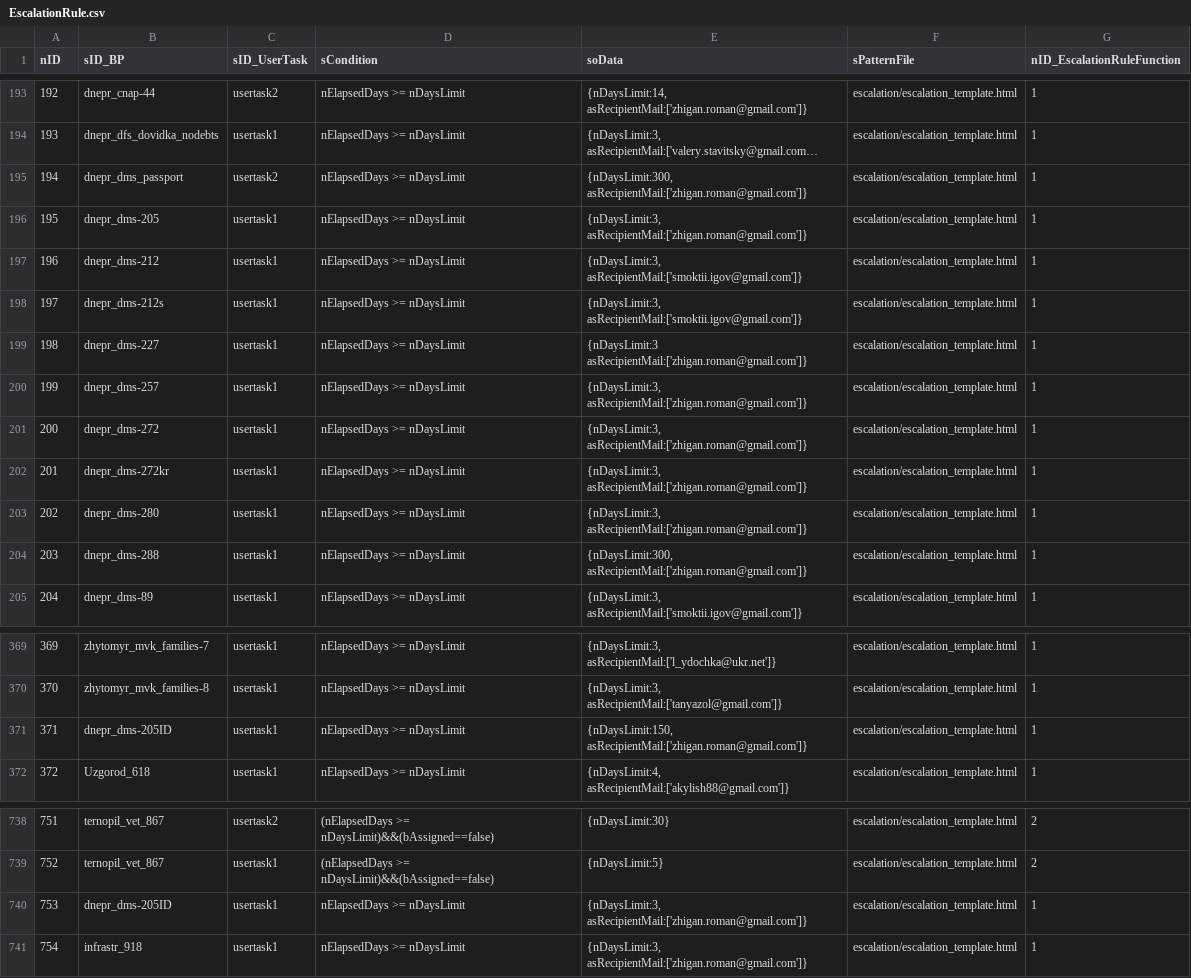
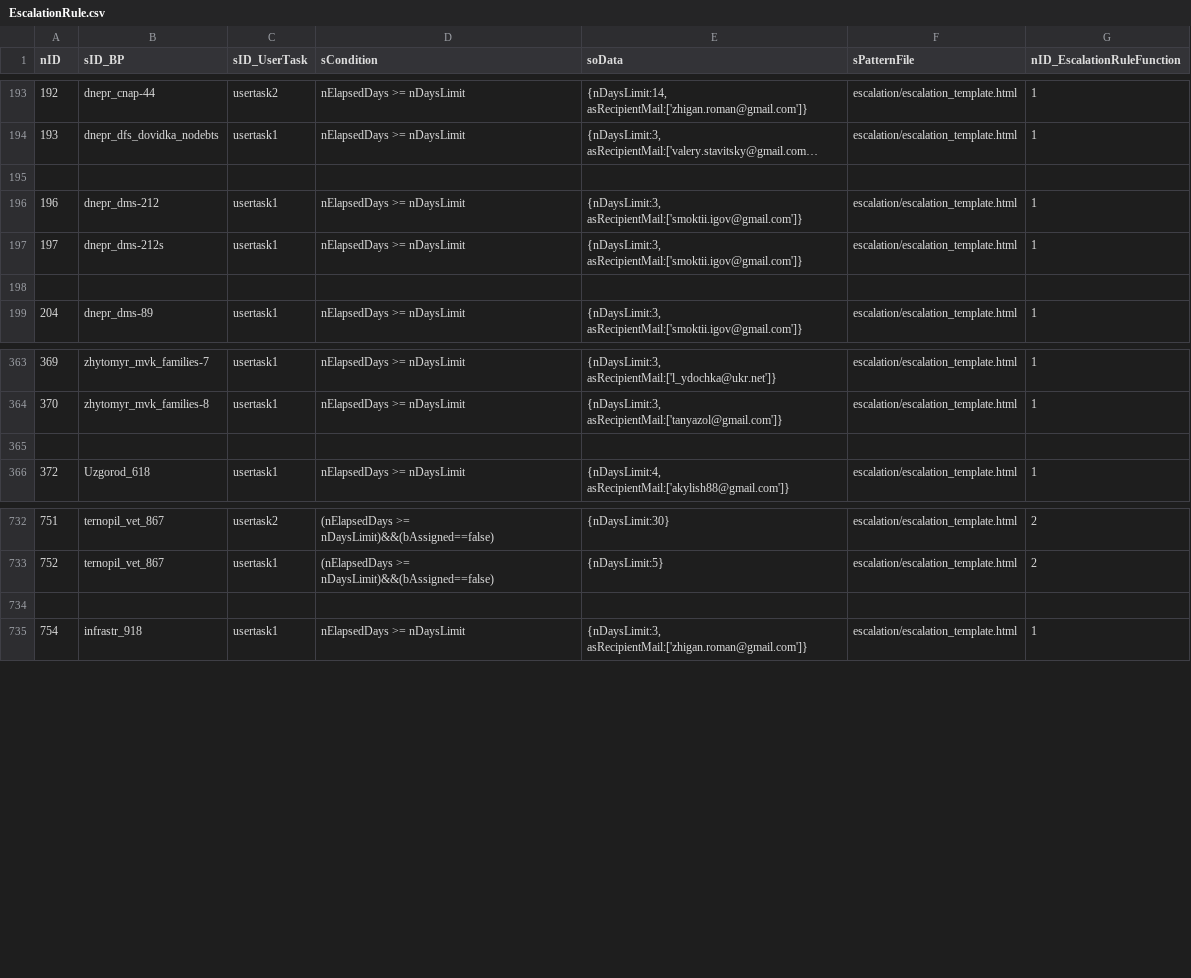
Before and after one commit to iGov-UA/i, a CSV file: wf-base/src/main/resources/data/prod/EscalationRule.csv, drawn as a sheet; only a part is shown, gaps mark what is left out; long unchanged cells end in …; removed rows and columns are numbered as before the commit, all else as after; the diff names each change by its address in the sheet, - before the commit and + after, or states it on an @@ line.

Commit message:
fix. close dms escalation

```diff
--- a/wf-base/src/main/resources/data/prod/EscalationRule.csv
+++ b/wf-base/src/main/resources/data/prod/EscalationRule.csv
-row 195: 194 | dnepr_dms_passport | usertask2 | nElapsedDays >= nDaysLimit | {nDaysLimit:300, asRecipientMail:['zhigan.roman@gmail.com']} | escalation/escalation_template.html | 1
+row 195: (empty)
-row 196: 195 | dnepr_dms-205 | usertask1 | nElapsedDays >= nDaysLimit | {nDaysLimit:3, asRecipientMail:['zhigan.roman@gmail.com']} | escalation/escalation_template.html | 1
-row 198: 198 | dnepr_dms-227 | usertask1 | nElapsedDays >= nDaysLimit | {nDaysLimit:3 asRecipientMail:['zhigan.roman@gmail.com']} | escalation/escalation_template.html | 1
+row 198: (empty)
-row 200: 199 | dnepr_dms-257 | usertask1 | nElapsedDays >= nDaysLimit | {nDaysLimit:3, asRecipientMail:['zhigan.roman@gmail.com']} | escalation/escalation_template.html | 1
-row 201: 200 | dnepr_dms-272 | usertask1 | nElapsedDays >= nDaysLimit | {nDaysLimit:3, asRecipientMail:['zhigan.roman@gmail.com']} | escalation/escalation_template.html | 1
-row 202: 201 | dnepr_dms-272kr | usertask1 | nElapsedDays >= nDaysLimit | {nDaysLimit:3, asRecipientMail:['zhigan.roman@gmail.com']} | escalation/escalation_template.html | 1
-row 203: 202 | dnepr_dms-280 | usertask1 | nElapsedDays >= nDaysLimit | {nDaysLimit:3, asRecipientMail:['zhigan.roman@gmail.com']} | escalation/escalation_template.html | 1
-row 204: 203 | dnepr_dms-288 | usertask1 | nElapsedDays >= nDaysLimit | {nDaysLimit:300, asRecipientMail:['zhigan.roman@gmail.com']} | escalation/escalation_template.html | 1
-row 365: 371 | dnepr_dms-205ID | usertask1 | nElapsedDays >= nDaysLimit | {nDaysLimit:150, asRecipientMail:['zhigan.roman@gmail.com']} | escalation/escalation_template.html | 1
+row 365: (empty)
-row 734: 753 | dnepr_dms-205ID | usertask1 | nElapsedDays >= nDaysLimit | {nDaysLimit:3, asRecipientMail:['zhigan.roman@gmail.com']} | escalation/escalation_template.html | 1
+row 734: (empty)
```
